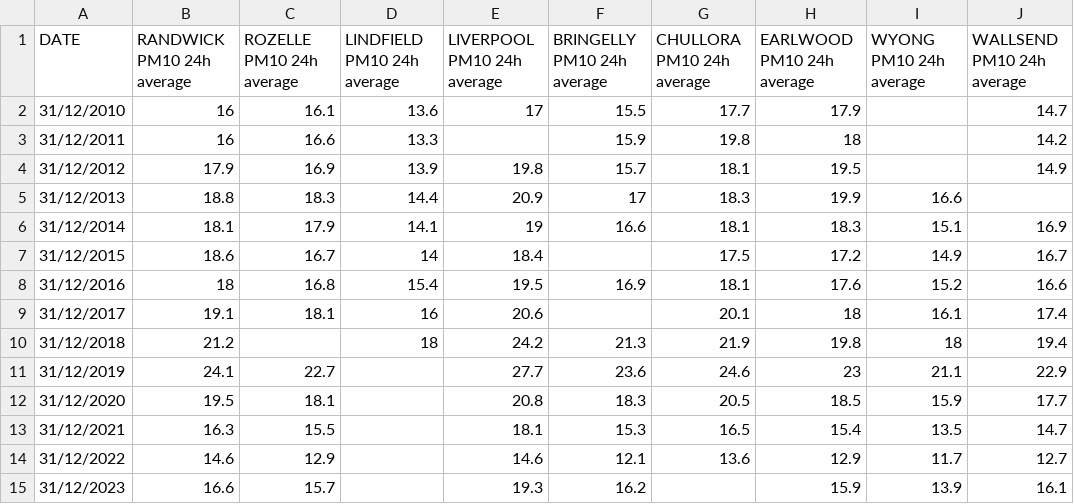
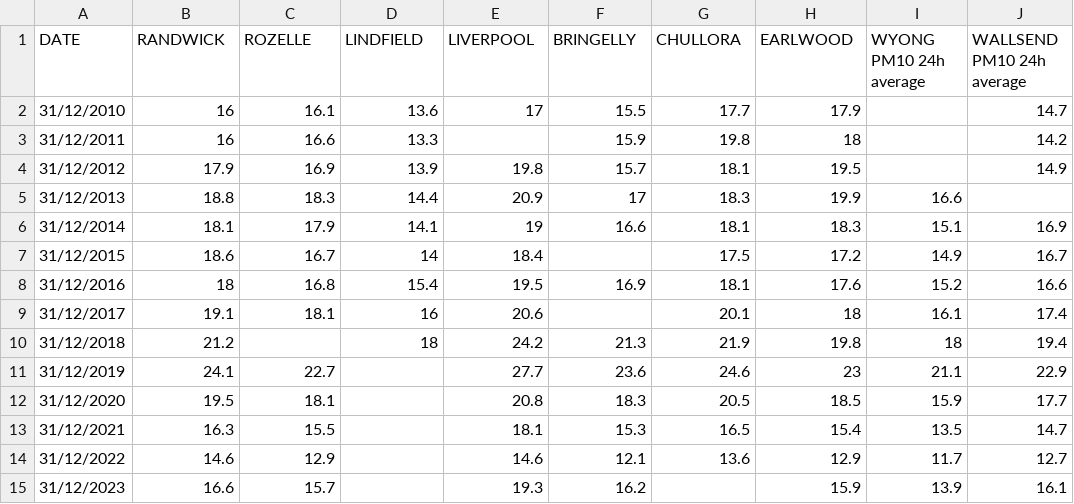
Before and after one commit to Xuancheng-Alan/FIT3179, a CSV file: Datasets/NSW Air.csv, drawn as a sheet; only a part is shown; the diff names each change by its address in the sheet, - before the commit and + after, or states it on an @@ line.

Commit message:
Add files via upload

```diff
--- a/Datasets/NSW Air.csv
+++ b/Datasets/NSW Air.csv
-B1: RANDWICK PM10 24h average
+B1: RANDWICK
-C1: ROZELLE PM10 24h average
+C1: ROZELLE
-D1: LINDFIELD PM10 24h average
+D1: LINDFIELD
-E1: LIVERPOOL PM10 24h average
+E1: LIVERPOOL
-F1: BRINGELLY PM10 24h average
+F1: BRINGELLY
-G1: CHULLORA PM10 24h average
+G1: CHULLORA
-H1: EARLWOOD PM10 24h average
+H1: EARLWOOD
```
